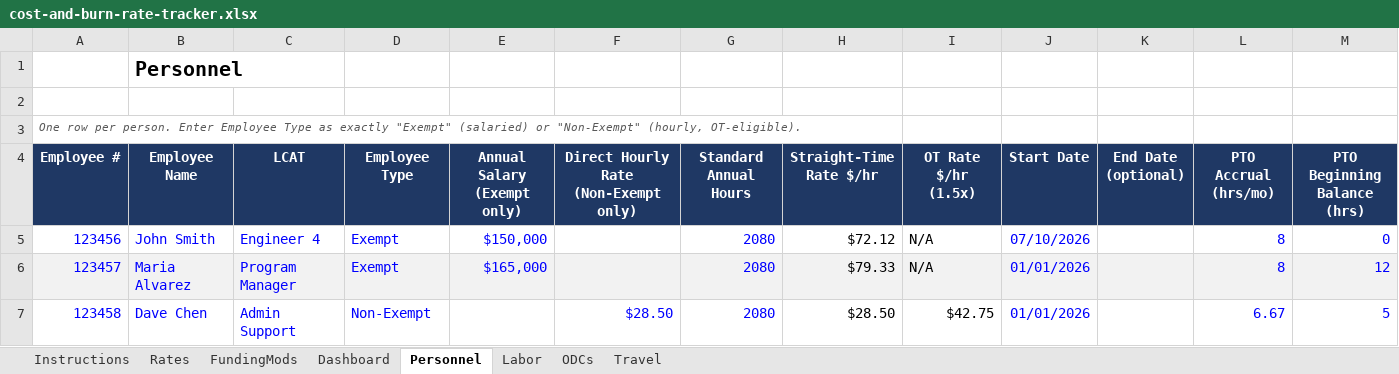
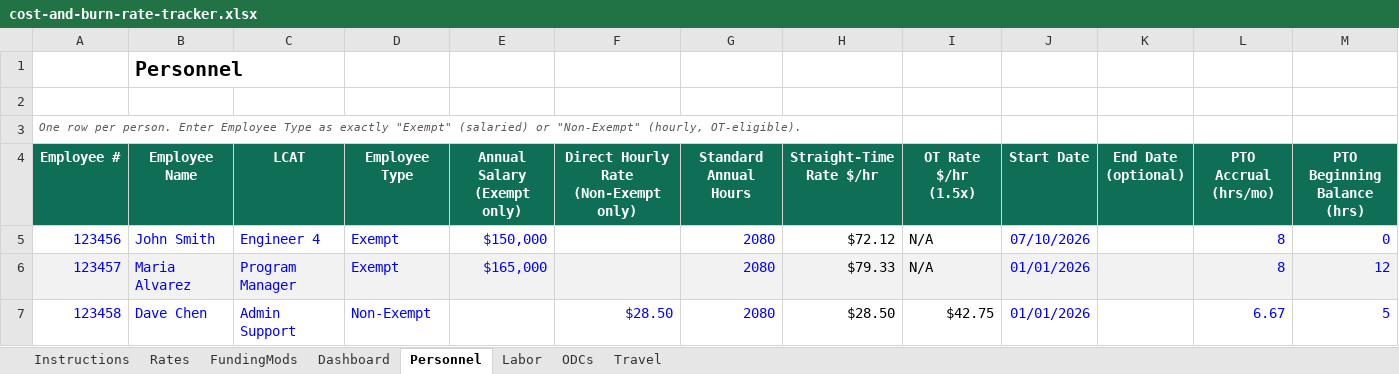
Before and after one commit to jumpmasterguy/acq-pro, an Excel workbook: client/public/examples/cost-and-burn-rate-tracker.xlsx, sheet Personnel, drawn as a sheet; only a part is shown; values as stored, in another font and other column widths than the file's, no borders; charts and pictures not drawn; the diff covers the shown part only; the diff names each change by its address in the sheet, - before the commit and + after, or states it on an @@ line.

```diff
--- a/client/public/examples/cost-and-burn-rate-tracker.xlsx (sheet Personnel)
+++ b/client/public/examples/cost-and-burn-rate-tracker.xlsx (sheet Personnel)
-A4:M4 fill: #1F3864
+A4:M4 fill: #0F6E56
```
Also changed, not shown: cell formats elsewhere in this sheet, sheet Labor, sheet Dashboard, sheet Travel, sheet ODCs, sheet FundingMods, formulas that keep their value.
